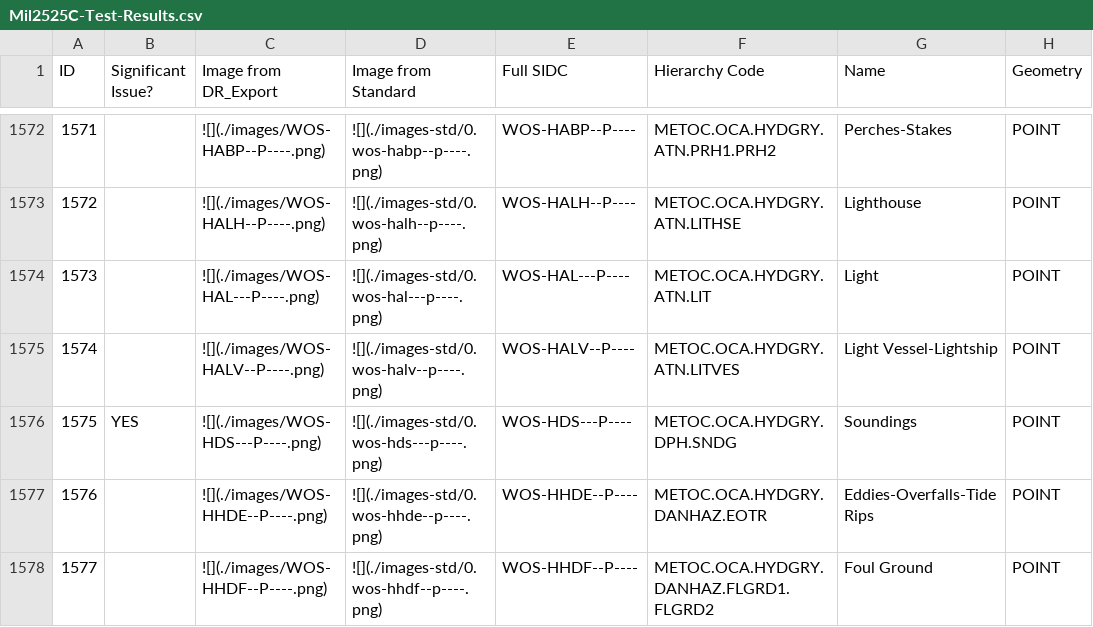
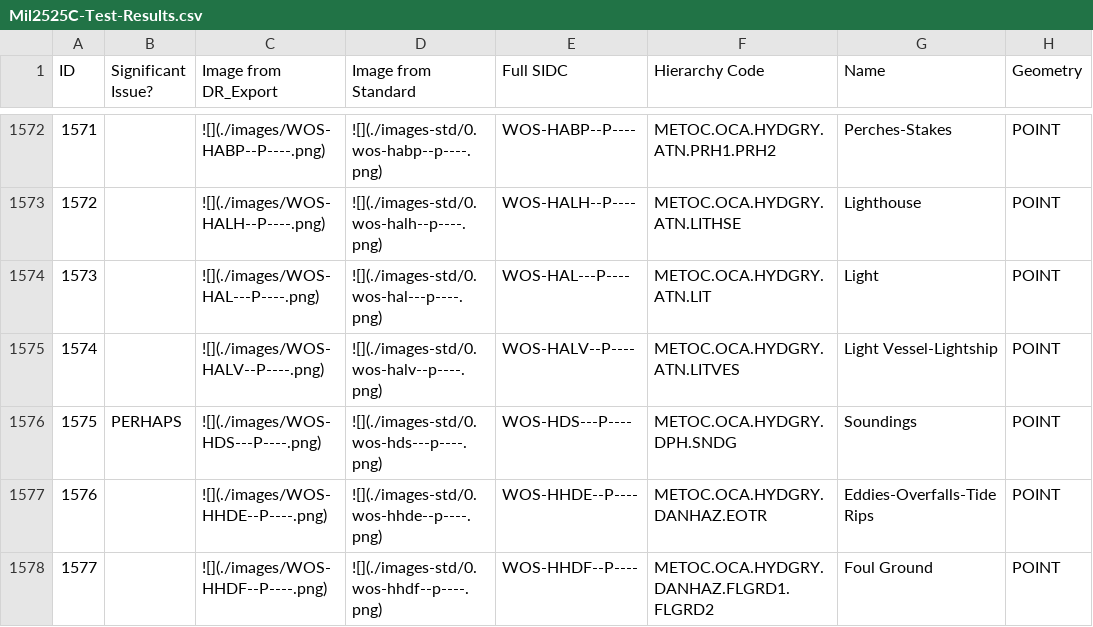
Before and after one commit to csmoore/mil2525-testing, a CSV file: mil2525c/Mil2525C-Test-Results.csv, drawn as a sheet; only a part is shown, gaps mark what is left out; the diff covers the shown part only; the diff names each change by its address in the sheet, - before the commit and + after, or states it on an @@ line.

```diff
--- a/mil2525c/Mil2525C-Test-Results.csv
+++ b/mil2525c/Mil2525C-Test-Results.csv
-B1576 (Significant Issue?): YES
+B1576 (Significant Issue?): PERHAPS
```
Also changed, not shown: 12 edited cells elsewhere in this file, mil2525bc2/Mil2525Bc2-Test-Results.csv, 4 other files.
